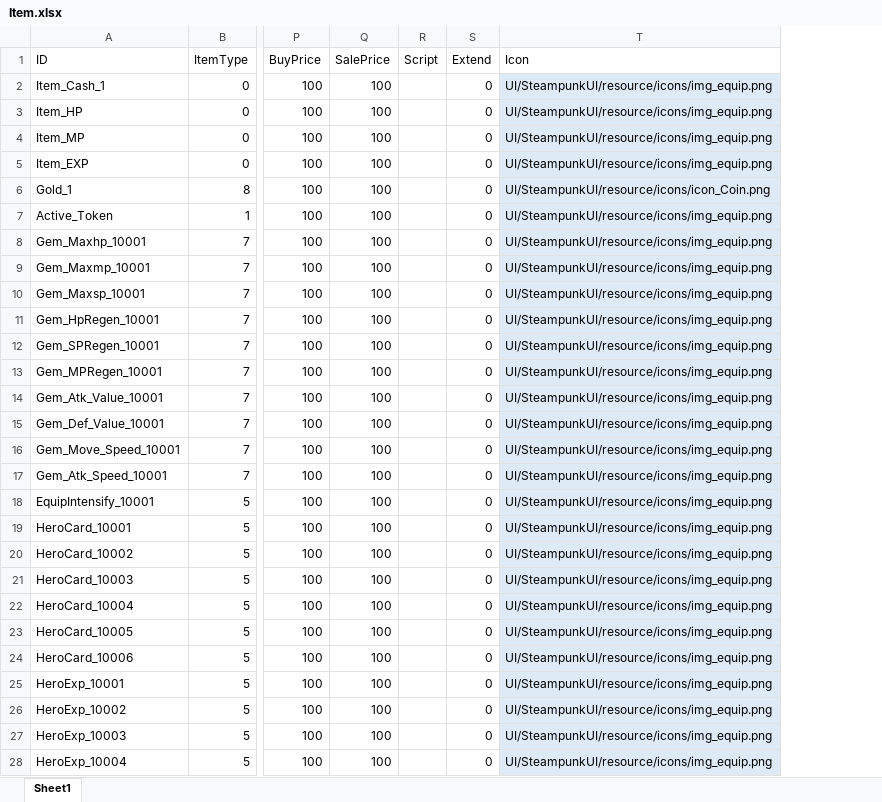
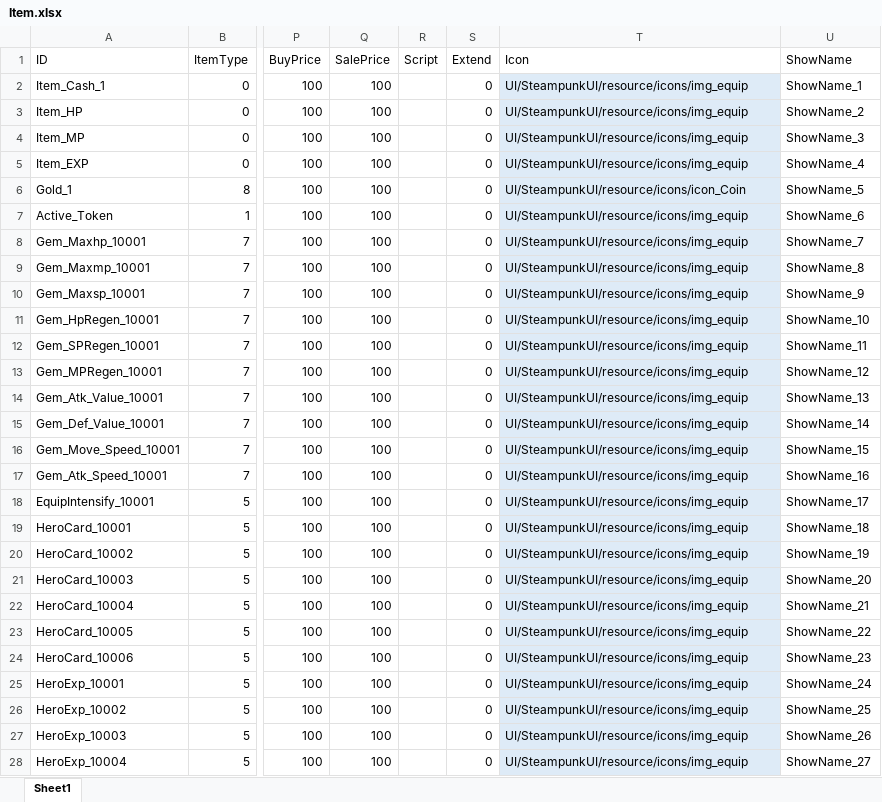
Before and after one commit to zaxs002/NoahGameFrame, an Excel workbook: _Out/Server/NFDataCfg/Excel_Ini/Item.xlsx, sheet Sheet1, drawn as a sheet; only a part is shown, gaps mark what is left out; values as stored, in another font and other column widths than the file's, no borders; table styles not drawn; the diff covers the shown part only; the diff names each change by its address in the sheet, - before the commit and + after, or states it on an @@ line.

Commit message:
add Use Item bug

```diff
--- a/_Out/Server/NFDataCfg/Excel_Ini/Item.xlsx (sheet Sheet1)
+++ b/_Out/Server/NFDataCfg/Excel_Ini/Item.xlsx (sheet Sheet1)
+column U (ShowName), rows 2-28: ShowName_1 | ShowName_2 | ShowName_3 | ShowName_4 | ShowName_5 | ShowName_6 | ShowName_7 | ShowName_8 | ShowName_9 | ShowName_10 | ShowName_11 | ShowName_12 | ShowName_13 | ShowName_14 | ShowName_15 | ShowName_16 | ShowName_17 | ShowName_18 | ShowName_19 | ShowName_20 | ShowName_21 | ShowName_22 | ShowName_23 | ShowName_24 | ShowName_25 | ShowName_26 | ShowName_27
-T2:T5 (Icon): UI/SteampunkUI/resource/icons/img_equip.png
+T2:T5 (Icon): UI/SteampunkUI/resource/icons/img_equip
-T6 (Icon): UI/SteampunkUI/resource/icons/icon_Coin.png
+T6 (Icon): UI/SteampunkUI/resource/icons/icon_Coin
-T7:T28 (Icon): UI/SteampunkUI/resource/icons/img_equip.png
+T7:T28 (Icon): UI/SteampunkUI/resource/icons/img_equip
```
Also changed, not shown: 19 edited cells elsewhere in this sheet, _Out/Server/NFDataCfg/Excel_Ini/Equip.xlsx, _Out/Server/NFDataCfg/Excel_Ini/NPC.xlsx, 8 other files.
